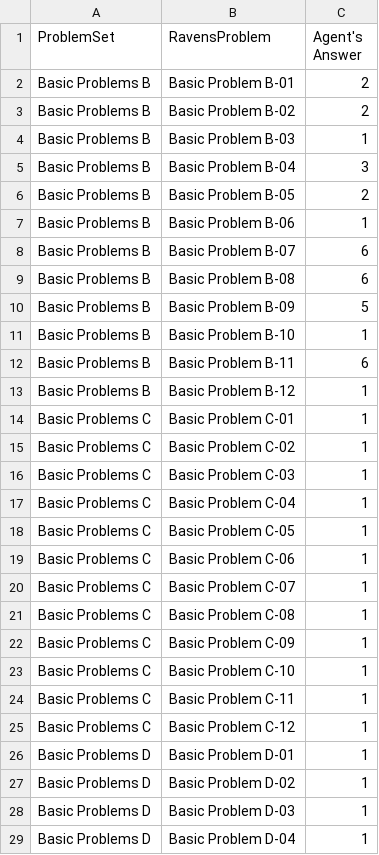
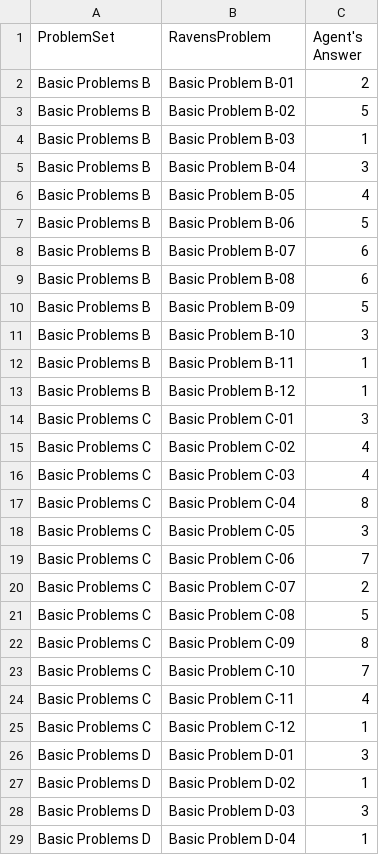
Before and after one commit to bryanliu194/Knowledge-Based_AI_agent, a CSV file: AgentAnswers.csv, drawn as a sheet; only a part is shown; the diff covers the shown part only.

```diff
--- a/AgentAnswers.csv
+++ b/AgentAnswers.csv
@@ -2,7 +2,7 @@ ProblemSet,RavensProblem,Agent's Answer
 Basic Problems B,Basic Problem B-01,2
-Basic Problems B,Basic Problem B-02,2
+Basic Problems B,Basic Problem B-02,5
 Basic Problems B,Basic Problem B-03,1
 Basic Problems B,Basic Problem B-04,3
-Basic Problems B,Basic Problem B-05,2
-Basic Problems B,Basic Problem B-06,1
+Basic Problems B,Basic Problem B-05,4
+Basic Problems B,Basic Problem B-06,5
 Basic Problems B,Basic Problem B-07,6
@@ -10,20 +10,20 @@ Basic Problems B,Basic Problem B-08,6
 Basic Problems B,Basic Problem B-09,5
-Basic Problems B,Basic Problem B-10,1
-Basic Problems B,Basic Problem B-11,6
+Basic Problems B,Basic Problem B-10,3
+Basic Problems B,Basic Problem B-11,1
 Basic Problems B,Basic Problem B-12,1
-Basic Problems C,Basic Problem C-01,1
-Basic Problems C,Basic Problem C-02,1
-Basic Problems C,Basic Problem C-03,1
-Basic Problems C,Basic Problem C-04,1
-Basic Problems C,Basic Problem C-05,1
-Basic Problems C,Basic Problem C-06,1
-Basic Problems C,Basic Problem C-07,1
-Basic Problems C,Basic Problem C-08,1
-Basic Problems C,Basic Problem C-09,1
-Basic Problems C,Basic Problem C-10,1
-Basic Problems C,Basic Problem C-11,1
+Basic Problems C,Basic Problem C-01,3
+Basic Problems C,Basic Problem C-02,4
+Basic Problems C,Basic Problem C-03,4
+Basic Problems C,Basic Problem C-04,8
+Basic Problems C,Basic Problem C-05,3
+Basic Problems C,Basic Problem C-06,7
+Basic Problems C,Basic Problem C-07,2
+Basic Problems C,Basic Problem C-08,5
+Basic Problems C,Basic Problem C-09,8
+Basic Problems C,Basic Problem C-10,7
+Basic Problems C,Basic Problem C-11,4
 Basic Problems C,Basic Problem C-12,1
-Basic Problems D,Basic Problem D-01,1
+Basic Problems D,Basic Problem D-01,3
 Basic Problems D,Basic Problem D-02,1
-Basic Problems D,Basic Problem D-03,1
+Basic Problems D,Basic Problem D-03,3
 Basic Problems D,Basic Problem D-04,1
```
Also changed, not shown: 41 edited cells elsewhere in this file, ProblemResults.csv, SetResults.csv, 16 other files.
